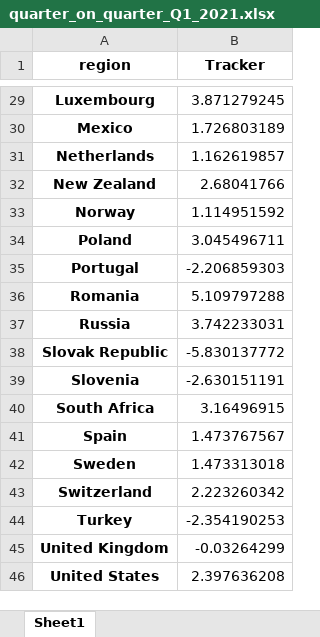
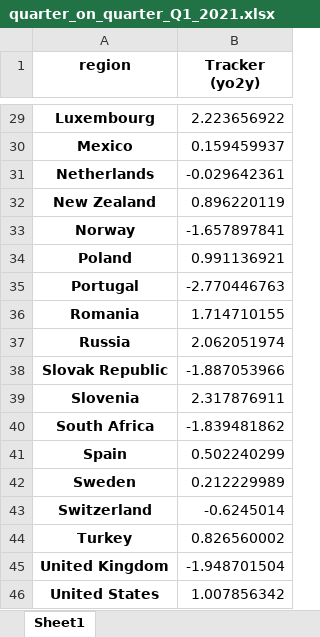
Before and after one commit to NicolasWoloszko/OECD-Weekly-Tracker, an Excel workbook: Data/quarter_on_quarter_Q1_2021.xlsx, sheet Sheet1, drawn as a sheet; only a part is shown, gaps mark what is left out; values as stored, in another font and other column widths than the file's, no borders; the diff covers the shown part only; the diff names each change by its address in the sheet, - before the commit and + after, or states it on an @@ line.

```diff
--- a/Data/quarter_on_quarter_Q1_2021.xlsx (sheet Sheet1)
+++ b/Data/quarter_on_quarter_Q1_2021.xlsx (sheet Sheet1)
-B1: Tracker
+B1: Tracker (yo2y)
-B29 (Tracker (yo2y)): 3.871279245
+B29 (Tracker (yo2y)): 2.223656922
-B30 (Tracker (yo2y)): 1.726803189
+B30 (Tracker (yo2y)): 0.159459937
-B31 (Tracker (yo2y)): 1.162619857
+B31 (Tracker (yo2y)): -0.029642361
-B32 (Tracker (yo2y)): 2.68041766
+B32 (Tracker (yo2y)): 0.896220119
-B33 (Tracker (yo2y)): 1.114951592
+B33 (Tracker (yo2y)): -1.657897841
-B34 (Tracker (yo2y)): 3.045496711
+B34 (Tracker (yo2y)): 0.991136921
-B35 (Tracker (yo2y)): -2.206859303
+B35 (Tracker (yo2y)): -2.770446763
-B36 (Tracker (yo2y)): 5.109797288
+B36 (Tracker (yo2y)): 1.714710155
-B37 (Tracker (yo2y)): 3.742233031
+B37 (Tracker (yo2y)): 2.062051974
-B38 (Tracker (yo2y)): -5.830137772
+B38 (Tracker (yo2y)): -1.887053966
-B39 (Tracker (yo2y)): -2.630151191
+B39 (Tracker (yo2y)): 2.317876911
-B40 (Tracker (yo2y)): 3.16496915
+B40 (Tracker (yo2y)): -1.839481862
-B41 (Tracker (yo2y)): 1.473767567
+B41 (Tracker (yo2y)): 0.502240299
-B42 (Tracker (yo2y)): 1.473313018
+B42 (Tracker (yo2y)): 0.212229989
-B43 (Tracker (yo2y)): 2.223260342
+B43 (Tracker (yo2y)): -0.6245014
-B44 (Tracker (yo2y)): -2.354190253
+B44 (Tracker (yo2y)): 0.826560002
-B45 (Tracker (yo2y)): -0.03264299
+B45 (Tracker (yo2y)): -1.948701504
-B46 (Tracker (yo2y)): 2.397636208
+B46 (Tracker (yo2y)): 1.007856342
```
Also changed, not shown: 27 edited cells elsewhere in this sheet, Data/quarter_on_quarter.xlsx.
